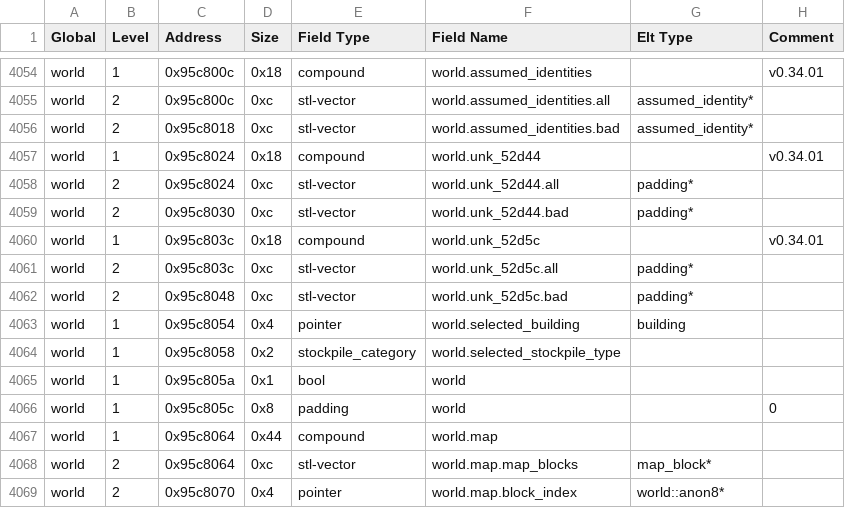
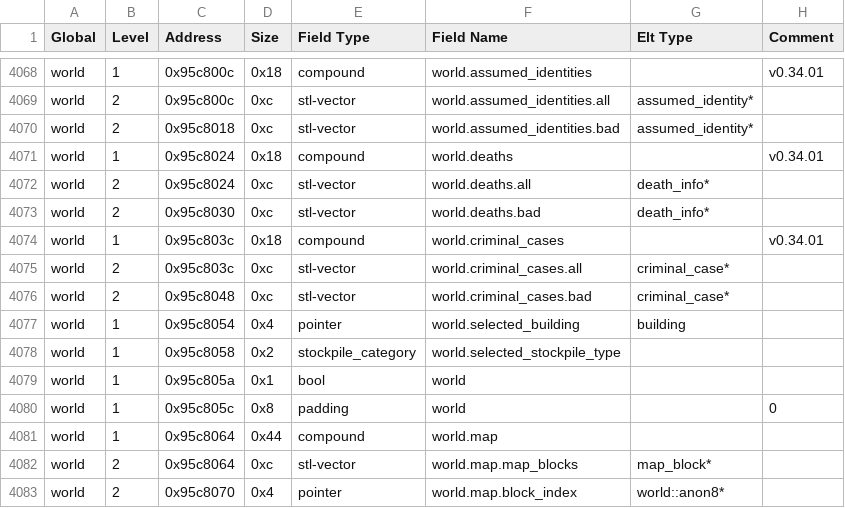
Before and after one commit to DFHack/df-structures, a CSV file: linux/globals.csv, drawn as a sheet; only a part is shown, gaps mark what is left out; the diff covers the shown part only.

```diff
--- a/linux/globals.csv
+++ b/linux/globals.csv
@@ -4056,8 +4070,8 @@
 "world","2","0x95c8018","0xc","stl-vector","world.assumed_identities.bad","assumed_identity*",""
-"world","1","0x95c8024","0x18","compound","world.unk_52d44","","v0.34.01"
-"world","2","0x95c8024","0xc","stl-vector","world.unk_52d44.all","padding*",""
-"world","2","0x95c8030","0xc","stl-vector","world.unk_52d44.bad","padding*",""
-"world","1","0x95c803c","0x18","compound","world.unk_52d5c","","v0.34.01"
-"world","2","0x95c803c","0xc","stl-vector","world.unk_52d5c.all","padding*",""
-"world","2","0x95c8048","0xc","stl-vector","world.unk_52d5c.bad","padding*",""
+"world","1","0x95c8024","0x18","compound","world.deaths","","v0.34.01"
+"world","2","0x95c8024","0xc","stl-vector","world.deaths.all","death_info*",""
+"world","2","0x95c8030","0xc","stl-vector","world.deaths.bad","death_info*",""
+"world","1","0x95c803c","0x18","compound","world.criminal_cases","","v0.34.01"
+"world","2","0x95c803c","0xc","stl-vector","world.criminal_cases.all","criminal_case*",""
+"world","2","0x95c8048","0xc","stl-vector","world.criminal_cases.bad","criminal_case*",""
 "world","1","0x95c8054","0x4","pointer","world.selected_building","building",""
```
Also changed, not shown: 15 added rows elsewhere in this file, windows/globals.csv, 7 other files.
